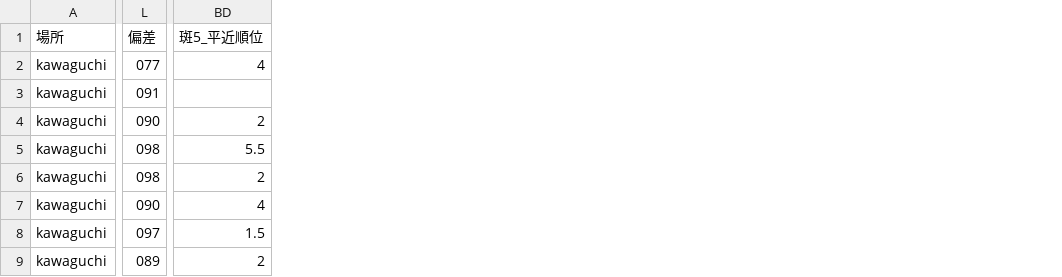
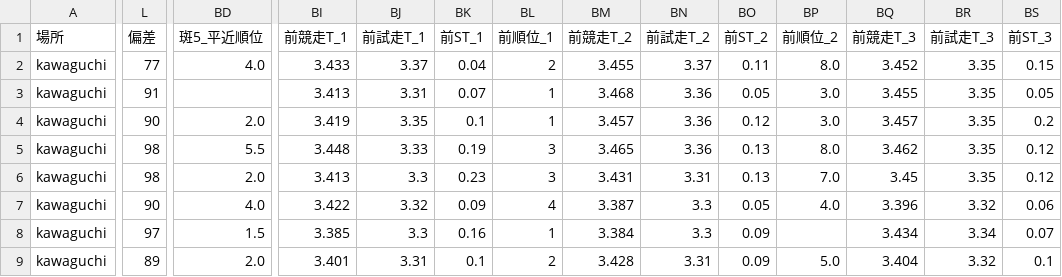
Before and after one commit to KomedawraOmusubi/autorace-ai_ticket, a CSV file: data/race_data_kawaguchi_10R.csv, drawn as a sheet; only a part is shown, gaps mark what is left out; the diff covers the shown part only; the diff names each change by its address in the sheet, - before the commit and + after, or states it on an @@ line.

```diff
--- a/data/race_data_kawaguchi_10R.csv
+++ b/data/race_data_kawaguchi_10R.csv
+column BI (前競走T_1), rows 2-9: 3.433 | 3.413 | 3.419 | 3.448 | 3.413 | 3.422 | 3.385 | 3.401
+column BJ (前試走T_1), rows 2-9: 3.37 | 3.31 | 3.35 | 3.33 | 3.3 | 3.32 | 3.3 | 3.31
+column BK (前ST_1), rows 2-9: 0.04 | 0.07 | 0.1 | 0.19 | 0.23 | 0.09 | 0.16 | 0.1
+column BL (前順位_1), rows 2-9: 2 | 1 | 1 | 3 | 3 | 4 | 1 | 2
+column BM (前競走T_2), rows 2-9: 3.455 | 3.468 | 3.457 | 3.465 | 3.431 | 3.387 | 3.384 | 3.428
+column BN (前試走T_2), rows 2-9: 3.37 | 3.36 | 3.36 | 3.36 | 3.31 | 3.3 | 3.3 | 3.31
+column BO (前ST_2), rows 2-9: 0.11 | 0.05 | 0.12 | 0.13 | 0.13 | 0.05 | 0.09 | 0.09
+column BP (前順位_2), rows 2-9: 8.0 | 3.0 | 3.0 | 8.0 | 7.0 | 4.0 |  | 5.0
+column BQ (前競走T_3), rows 2-9: 3.452 | 3.455 | 3.457 | 3.462 | 3.45 | 3.396 | 3.434 | 3.404
+column BR (前試走T_3), rows 2-9: 3.35 | 3.35 | 3.35 | 3.35 | 3.35 | 3.32 | 3.34 | 3.32
+column BS (前ST_3), rows 2-9: 0.15 | 0.05 | 0.2 | 0.12 | 0.12 | 0.06 | 0.07 | 0.1
-L2 (偏差): 077
+L2 (偏差): 77
-BD2 (斑5_平近順位): 4
+BD2 (斑5_平近順位): 4.0
-L3 (偏差): 091
+L3 (偏差): 91
-L4 (偏差): 090
+L4 (偏差): 90
-BD4 (斑5_平近順位): 2
+BD4 (斑5_平近順位): 2.0
-L5:L6 (偏差): 098
+L5:L6 (偏差): 98
-BD6 (斑5_平近順位): 2
+BD6 (斑5_平近順位): 2.0
-L7 (偏差): 090
+L7 (偏差): 90
-BD7 (斑5_平近順位): 4
+BD7 (斑5_平近順位): 4.0
-L8 (偏差): 097
+L8 (偏差): 97
-L9 (偏差): 089
+L9 (偏差): 89
-BD9 (斑5_平近順位): 2
+BD9 (斑5_平近順位): 2.0
```
Also changed, not shown: 30 added columns and 9 edited cells elsewhere in this file.
